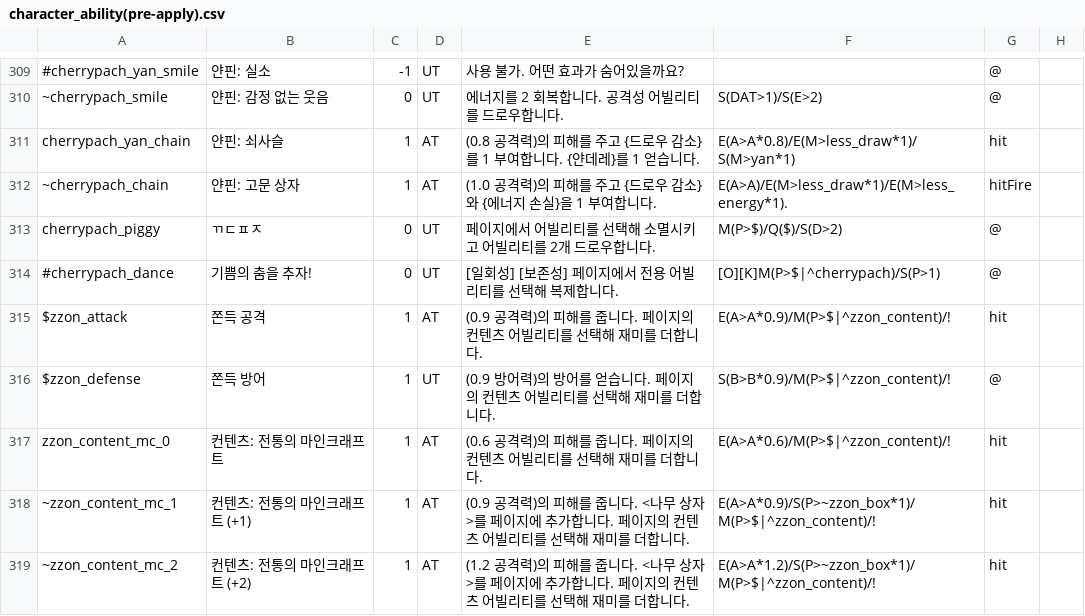
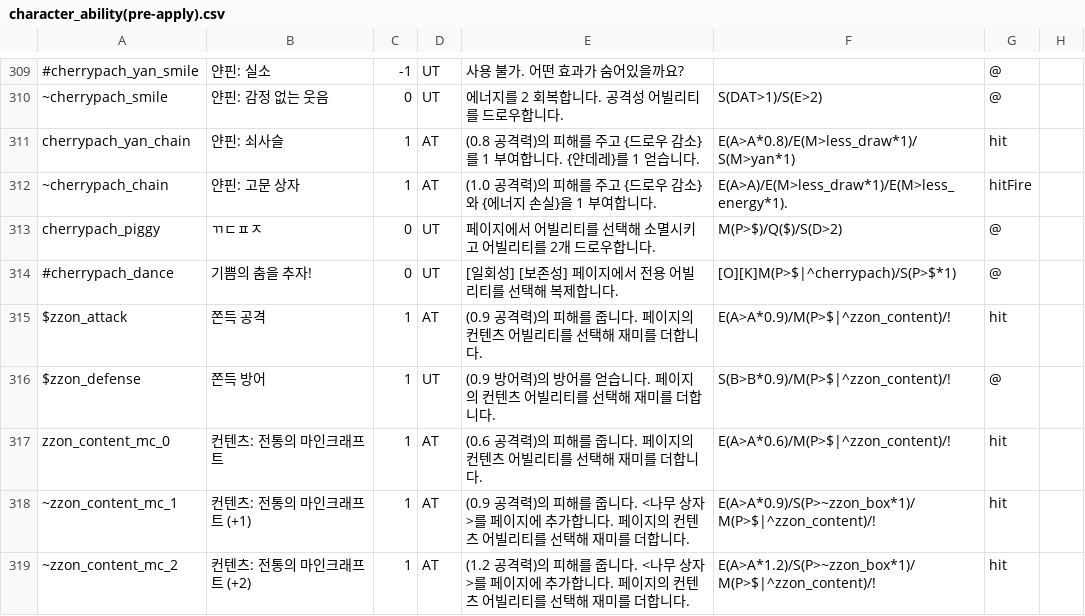
Before and after one commit to RMKroar/Streamers-Rise, a CSV file: character_ability(pre-apply).csv, drawn as a sheet; only a part is shown, gaps mark what is left out.

Commit message:
Update character_ability(pre-apply).csv

```diff
--- a/character_ability(pre-apply).csv
+++ b/character_ability(pre-apply).csv
@@ -313,3 +313,3 @@ cherrypach_yan_chain,얀핀: 쇠사슬,1,AT,(0.8 공격력)의 피해를 주고
 cherrypach_piggy,ㄲㄷㅍㅈ,0,UT,페이지에서 어빌리티를 선택해 소멸시키고 어빌리티를 2개 드로우합니다.,M(P>$)/Q($)/S(D>2),@,
-#cherrypach_dance,기쁨의 춤을 추자!,0,UT,[일회성] [보존성] 페이지에서 전용 어빌리티를 선택해 복제합니다.,[O][K]M(P>$|^cherrypach)/S(P>1),@,
+#cherrypach_dance,기쁨의 춤을 추자!,0,UT,[일회성] [보존성] 페이지에서 전용 어빌리티를 선택해 복제합니다.,[O][K]M(P>$|^cherrypach)/S(P>$*1),@,
 $zzon_attack,쫀득 공격,1,AT,(0.9 공격력)의 피해를 줍니다. 페이지의 컨텐츠 어빌리티를 선택해 재미를 더합니다.,E(A>A*0.9)/M(P>$|^zzon_content)/!,hit,
```
